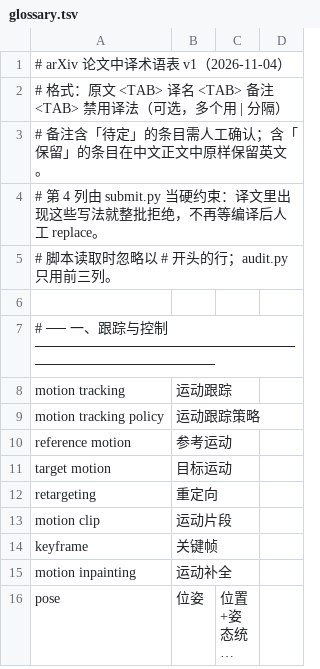
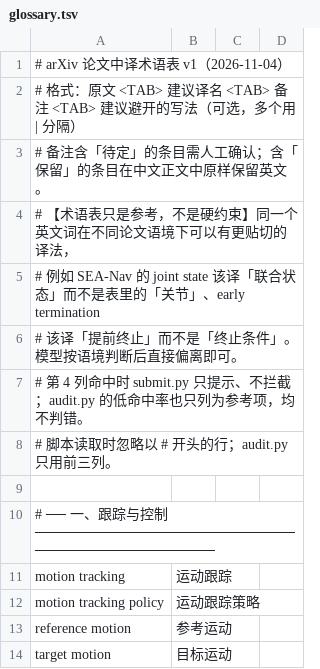
Before and after one commit to hellow-world-collab/paper-translation-skill, a TSV file: glossary.tsv, drawn as a sheet; only a part is shown; the shorter side is filled out with more unchanged rows; long unchanged cells end in ….

Commit message:
fix(1.0.4): 修 ieeeconf 注入报错/全大写标题漏抽/类文件标签，术语表降为参考
- inject_cjk: contentsname/refname 改 providecommand+renewcommand；CLASS_LOCALIZE 补 7 条 ieeeconf 写死标签规则
- extract: heading/caption/item 放行整词大写标题，cell 仍过滤 PPO/RVO 缩写
- check_coverage: 单独查未抽取的 section 标题，并纳入整文件零片段的 .tex
- submit/audit: glossary 第 4 列只提示不拦截，术语低命中率改列参考项（非错误）
- 新增 tests/test_regressions.py（25/25）；2603.09460v2 副本端到端 0 错误验证

```diff
--- a/glossary.tsv
+++ b/glossary.tsv
@@ -1,5 +1,8 @@
 # arXiv 论文中译术语表  v1（2026-11-04）
-# 格式：原文 <TAB> 译名 <TAB> 备注 <TAB> 禁用译法（可选，多个用 | 分隔）
+# 格式：原文 <TAB> 建议译名 <TAB> 备注 <TAB> 建议避开的写法（可选，多个用 | 分隔）
 # 备注含「待定」的条目需人工确认；含「保留」的条目在中文正文中原样保留英文。
-# 第 4 列由 submit.py 当硬约束：译文里出现这些写法就整批拒绝，不再等编译后人工 replace。
+# 【术语表只是参考，不是硬约束】同一个英文词在不同论文语境下可以有更贴切的译法，
+# 例如 SEA-Nav 的 joint state 该译「联合状态」而不是表里的「关节」、early termination
+# 该译「提前终止」而不是「终止条件」。模型按语境判断后直接偏离即可。
+# 第 4 列命中时 submit.py 只提示、不拦截；audit.py 的低命中率也只列为参考项，均不判错。
 # 脚本读取时忽略以 # 开头的行；audit.py 只用前三列。
```
Also changed, not shown: 8 other files.
